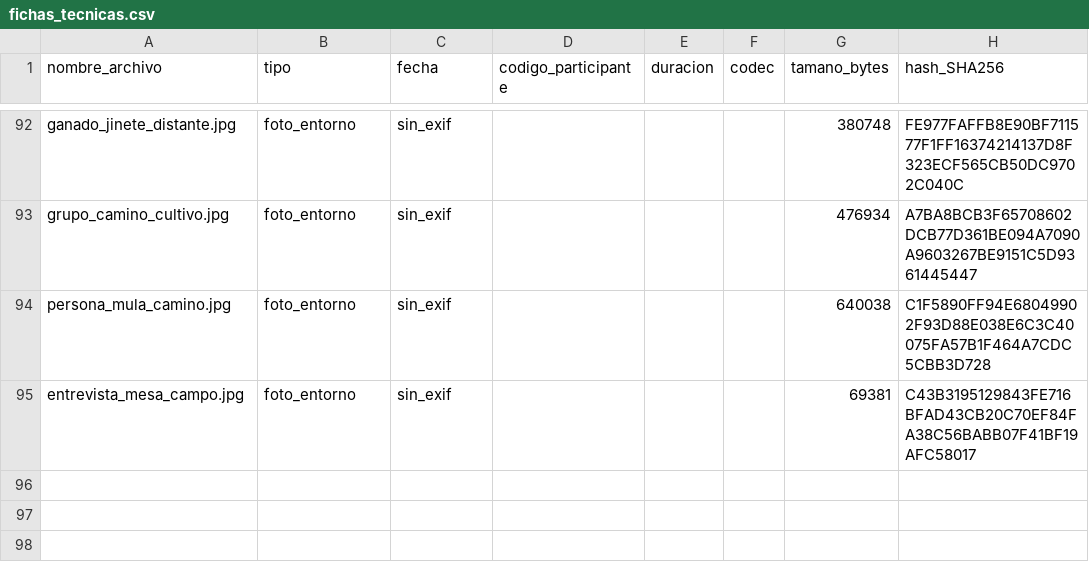
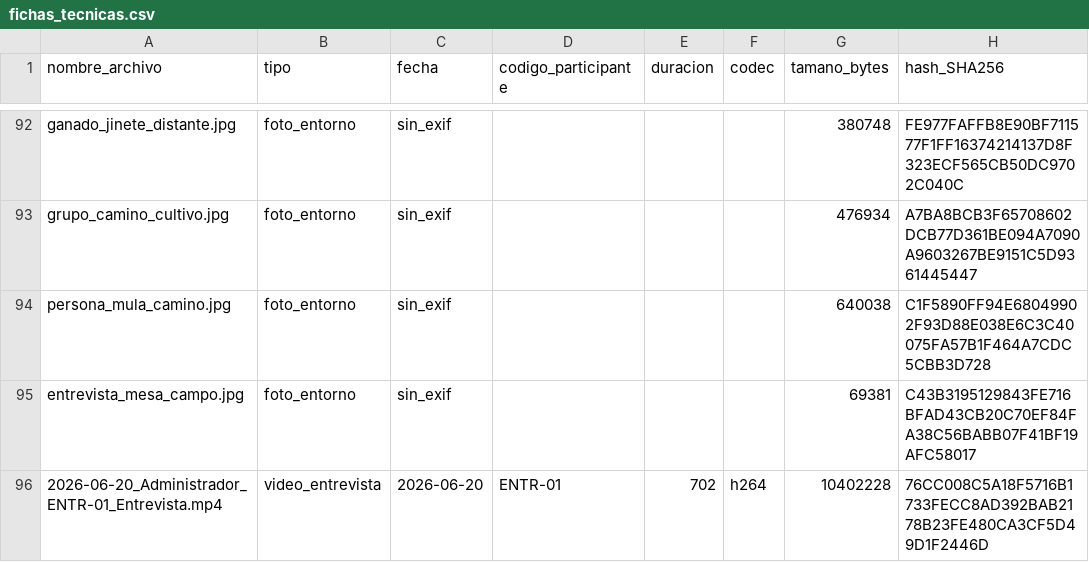
Before and after one commit to charito20/ACERS_Sistema_de_Gestion_Agricola_con_IA, a CSV file: 02_Evidencias/fichas_tecnicas.csv, drawn as a sheet; only a part is shown, gaps mark what is left out; the diff names each change by its address in the sheet, - before the commit and + after, or states it on an @@ line.

Commit message:
docs(evidencias): documentar recuperacion de video ENTR-01 con redaccion visual intencional (consentimiento de audio, no de imagen)

```diff
--- a/02_Evidencias/fichas_tecnicas.csv
+++ b/02_Evidencias/fichas_tecnicas.csv
+row 96: 2026-06-20_Administrador_ENTR-01_Entrevista.mp4 | video_entrevista | 2026-06-20 | ENTR-01 | 702 | h264 | 10402228 | 76CC008C5A18F5716B1733FECC8AD392BAB2178B23FE480CA3CF5D49D1F2446D
```
Also changed, not shown: 2 other files.
